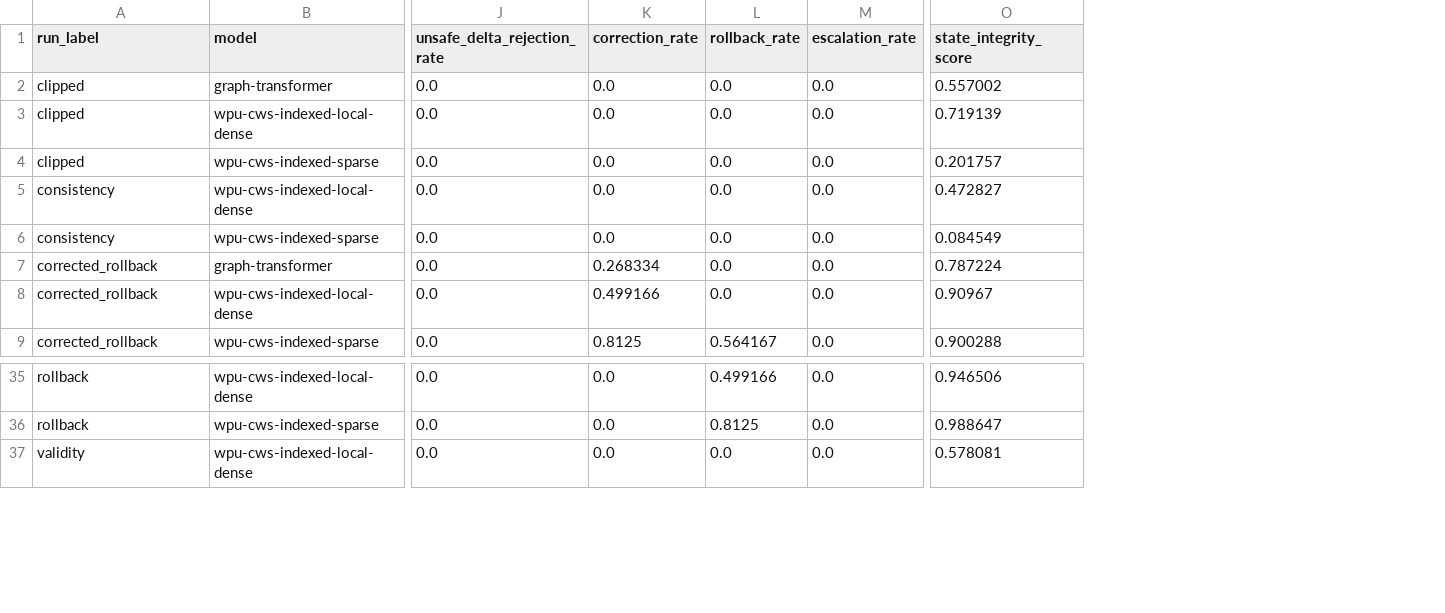
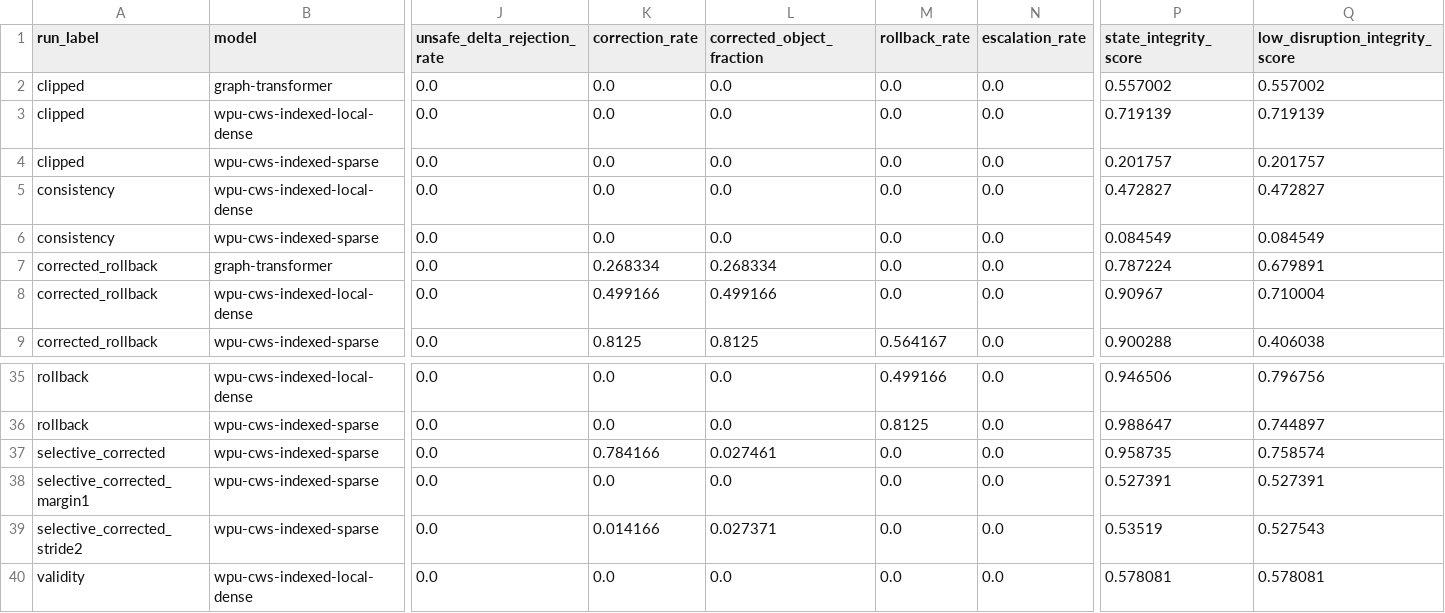
Before and after one commit to eljja/WPU, a CSV file: docs/experiments/pybullet_state_integrity_audit.csv, drawn as a sheet; only a part is shown, gaps mark what is left out; rows hold the shown columns only; the diff names each change by its address in the sheet, - before the commit and + after, or states it on an @@ line.

Commit message:
Add selective correction integrity audit

```diff
--- a/docs/experiments/pybullet_state_integrity_audit.csv
+++ b/docs/experiments/pybullet_state_integrity_audit.csv
+column L (corrected_object_fraction), rows 2-9: 0.0 | 0.0 | 0.0 | 0.0 | 0.0 | 0.268334 | 0.499166 | 0.8125; rows 35-36: 0.0 | 0.0; row 40: 0.0
+column Q (low_disruption_integrity_score), rows 2-9: 0.557002 | 0.719139 | 0.201757 | 0.472827 | 0.084549 | 0.679891 | 0.710004 | 0.406038; rows 35-36: 0.796756 | 0.744897; row 40: 0.578081
+row 37: selective_corrected | wpu-cws-indexed-sparse | 0.0 | 0.784166 | 0.027461 | 0.0 | 0.0 | 0.958735 | 0.758574
+row 38: selective_corrected_margin1 | wpu-cws-indexed-sparse | 0.0 | 0.0 | 0.0 | 0.0 | 0.0 | 0.527391 | 0.527391
+row 39: selective_corrected_stride2 | wpu-cws-indexed-sparse | 0.0 | 0.014166 | 0.027371 | 0.0 | 0.0 | 0.53519 | 0.527543
```
Also changed, not shown: docs/experiments/wpu_v2_priority_dashboard.csv, 23 other files.
